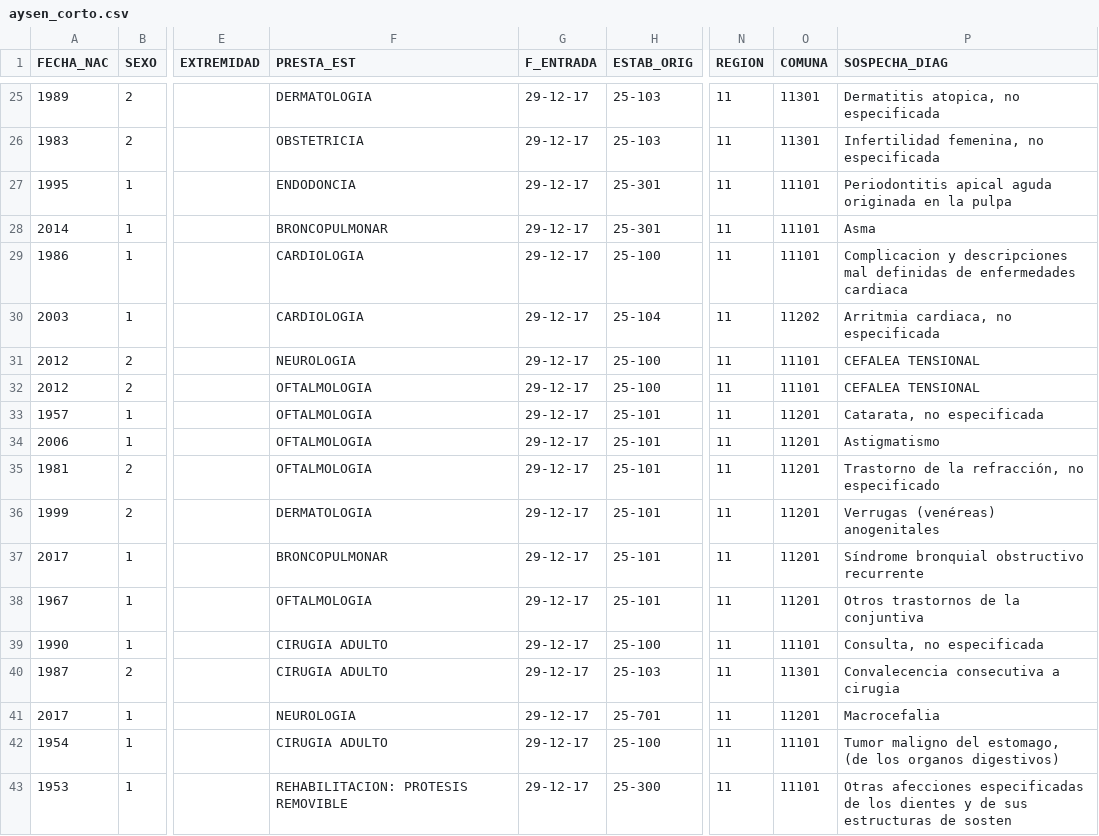
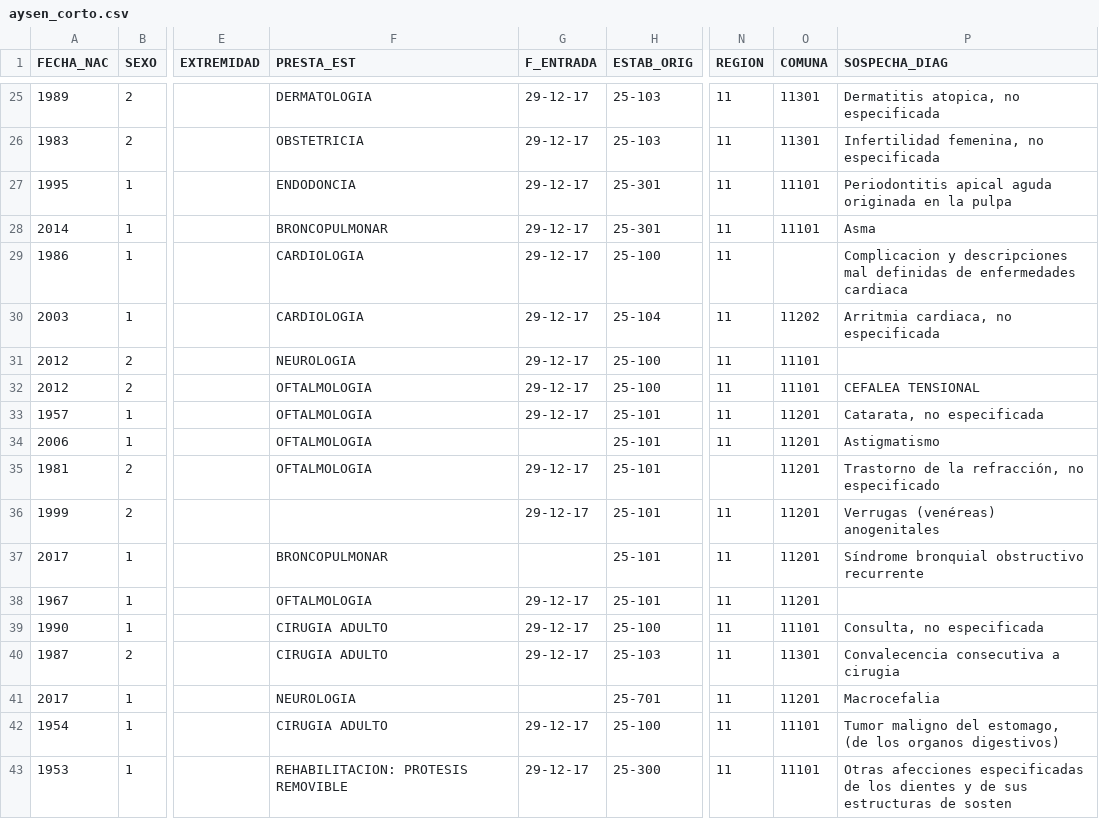
Before and after one commit to fvillena/dcc-ia-nlp, a CSV file: data/aysen_corto.csv, drawn as a sheet; only a part is shown, gaps mark what is left out; the diff covers the shown part only; the diff names each change by its address in the sheet, - before the commit and + after, or states it on an @@ line.

```diff
--- a/data/aysen_corto.csv
+++ b/data/aysen_corto.csv
-O29 (COMUNA): 11101
+O29 (COMUNA): (empty)
-P31 (SOSPECHA_DIAG): CEFALEA TENSIONAL
+P31 (SOSPECHA_DIAG): (empty)
-G34 (F_ENTRADA): 29-12-17
+G34 (F_ENTRADA): (empty)
-N35 (REGION): 11
+N35 (REGION): (empty)
-F36 (PRESTA_EST): DERMATOLOGIA
+F36 (PRESTA_EST): (empty)
-G37 (F_ENTRADA): 29-12-17
+G37 (F_ENTRADA): (empty)
-P38 (SOSPECHA_DIAG): Otros trastornos de la conjuntiva
+P38 (SOSPECHA_DIAG): (empty)
-G41 (F_ENTRADA): 29-12-17
+G41 (F_ENTRADA): (empty)
```
Also changed, not shown: 9 edited cells elsewhere in this file.
